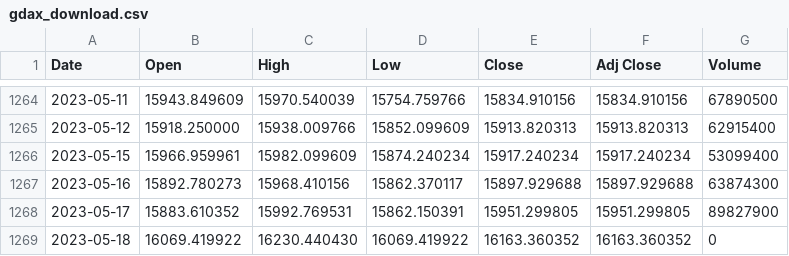
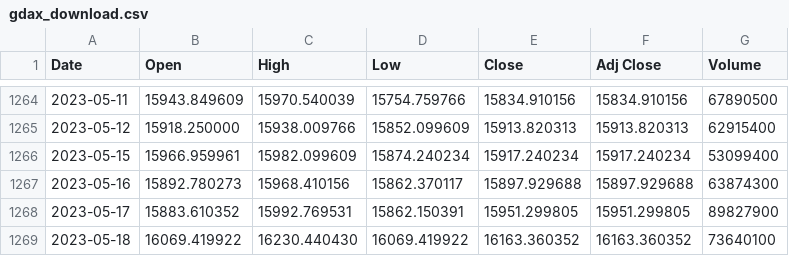
Before and after one commit to bautt/splunk4champions2, a CSV file: src/package/static/gdax_download.csv, drawn as a sheet; only a part is shown, gaps mark what is left out.

```diff
--- a/src/package/static/gdax_download.csv
+++ b/src/package/static/gdax_download.csv
@@ -1268,2 +1268,2 @@ Date,Open,High,Low,Close,Adj Close,Volume
 2023-05-17,15883.610352,15992.769531,15862.150391,15951.299805,15951.299805,89827900
-2023-05-18,16069.419922,16230.440430,16069.419922,16163.360352,16163.360352,0
+2023-05-18,16069.419922,16230.440430,16069.419922,16163.360352,16163.360352,73640100
```
Also changed, not shown: 2 other files.
